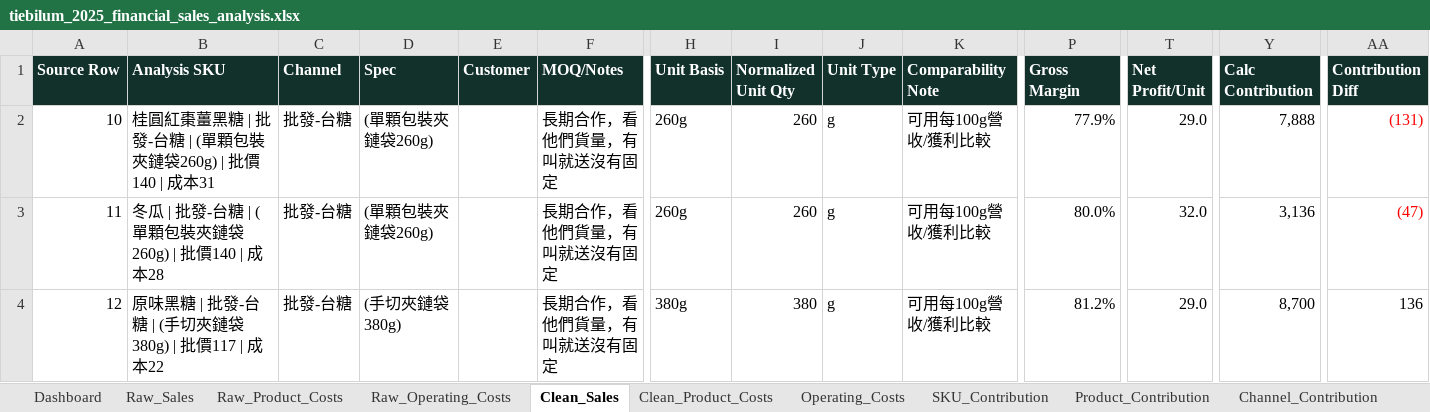
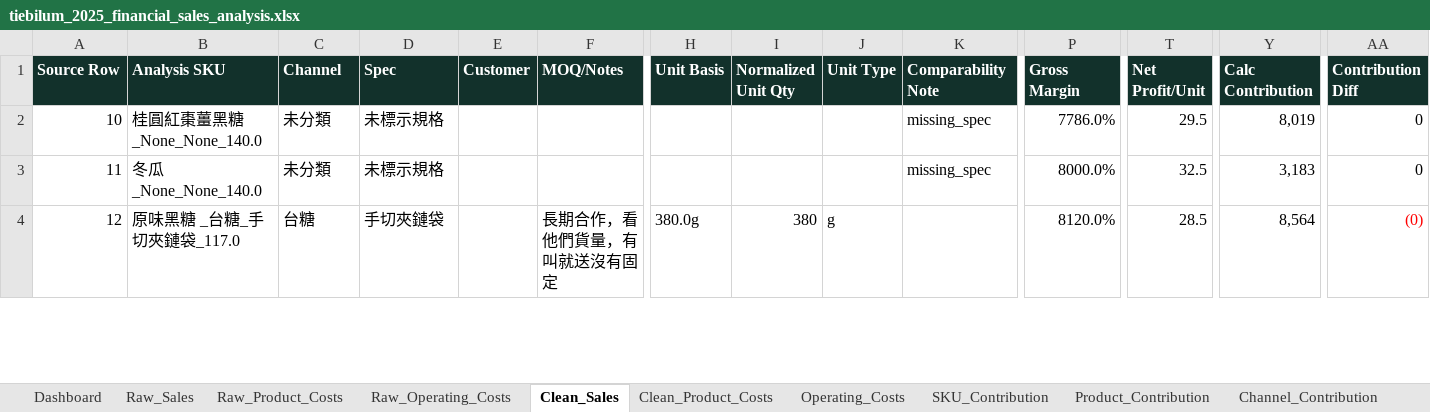
Before and after one commit to ggininder-978/tiebilum, an Excel workbook: outputs/financial_analysis_2025/tiebilum_2025_financial_sales_analysis.xlsx, sheet Clean_Sales, drawn as a sheet; only a part is shown, gaps mark what is left out; values as stored, in another font and other column widths than the file's, no borders; the diff covers the shown part only; the diff names each change by its address in the sheet, - before the commit and + after, or states it on an @@ line.

```diff
--- a/outputs/financial_analysis_2025/tiebilum_2025_financial_sales_analysis.xlsx (sheet Clean_Sales)
+++ b/outputs/financial_analysis_2025/tiebilum_2025_financial_sales_analysis.xlsx (sheet Clean_Sales)
-B2 (Analysis SKU): 桂圓紅棗薑黑糖 | 批發-台糖 | (單顆包裝夾鏈袋260g) | 批價140 | 成本31
+B2 (Analysis SKU): 桂圓紅棗薑黑糖_None_None_140.0
-C2:C3 (Channel): 批發-台糖
+C2:C3 (Channel): 未分類
-D2:D3 (Spec): (單顆包裝夾鏈袋260g)
+D2:D3 (Spec): 未標示規格
-F2:F3 (MOQ/Notes): 長期合作，看他們貨量，有叫就送沒有固定
+F2:F3 (MOQ/Notes): (empty)
-H2:H3 (Unit Basis): 260g
+H2:H3 (Unit Basis): (empty)
-I2:I3 (Normalized Unit Qty): 260
+I2:I3 (Normalized Unit Qty): (empty)
-J2:J3 (Unit Type): g
+J2:J3 (Unit Type): (empty)
-K2:K3 (Comparability Note): 可用每100g營收/獲利比較
+K2:K3 (Comparability Note): missing_spec
-P2 (Gross Margin): 77.9%
+P2 (Gross Margin): 7786.0%
-T2 (Net Profit/Unit): 29.0
+T2 (Net Profit/Unit): 29.5
-Y2 (Calc Contribution): 7,888
+Y2 (Calc Contribution): 8,019
-AA2 (Contribution Diff): (131)
+AA2 (Contribution Diff): 0
-AA2:AA3 text colour: #FF0000
+AA2:AA3 text colour: black
-B3 (Analysis SKU): 冬瓜 | 批發-台糖 | (單顆包裝夾鏈袋260g) | 批價140 | 成本28
+B3 (Analysis SKU): 冬瓜_None_None_140.0
-P3 (Gross Margin): 80.0%
+P3 (Gross Margin): 8000.0%
-T3 (Net Profit/Unit): 32.0
+T3 (Net Profit/Unit): 32.5
-Y3 (Calc Contribution): 3,136
+Y3 (Calc Contribution): 3,183
-AA3 (Contribution Diff): (47)
+AA3 (Contribution Diff): 0
-B4 (Analysis SKU): 原味黑糖 | 批發-台糖 | (手切夾鏈袋380g) | 批價117 | 成本22
+B4 (Analysis SKU): 原味黑糖 _台糖_手切夾鏈袋_117.0
-C4 (Channel): 批發-台糖
+C4 (Channel): 台糖
-D4 (Spec): (手切夾鏈袋380g)
+D4 (Spec): 手切夾鏈袋
-H4 (Unit Basis): 380g
+H4 (Unit Basis): 380.0g
-K4 (Comparability Note): 可用每100g營收/獲利比較
+K4 (Comparability Note): (empty)
-P4 (Gross Margin): 81.2%
+P4 (Gross Margin): 8120.0%
-T4 (Net Profit/Unit): 29.0
+T4 (Net Profit/Unit): 28.5
-Y4 (Calc Contribution): 8,700
+Y4 (Calc Contribution): 8,564
-AA4 (Contribution Diff): 136
+AA4 (Contribution Diff): (0)
-AA4 text colour: black
+AA4 text colour: #FF0000
```
Also changed, not shown: 234 edited cells and cell formats elsewhere in this sheet, sheet Raw_Sales, sheet SKU_Contribution, sheet Channel_Contribution, sheet Dashboard, sheet Product_Contribution, sheet Checks, charts or pictures, 42 other files.
